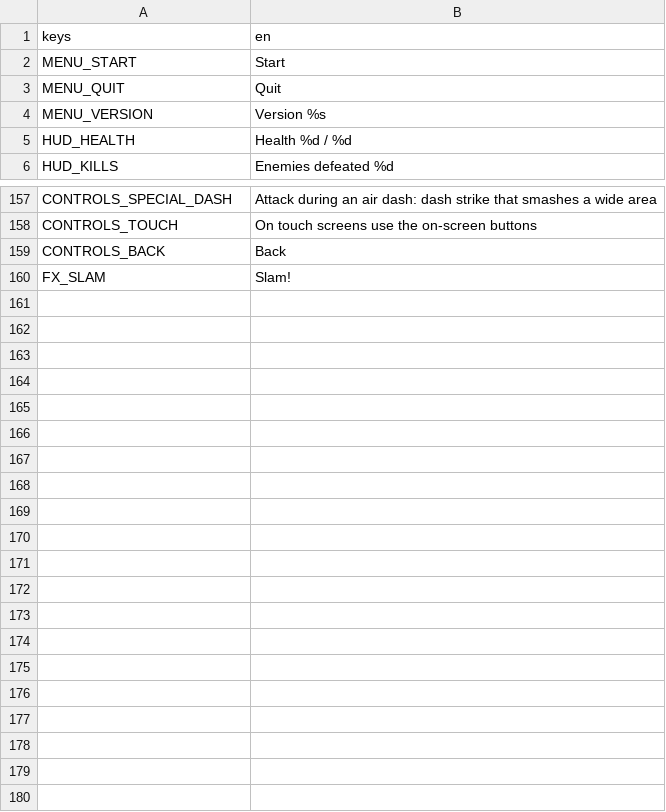
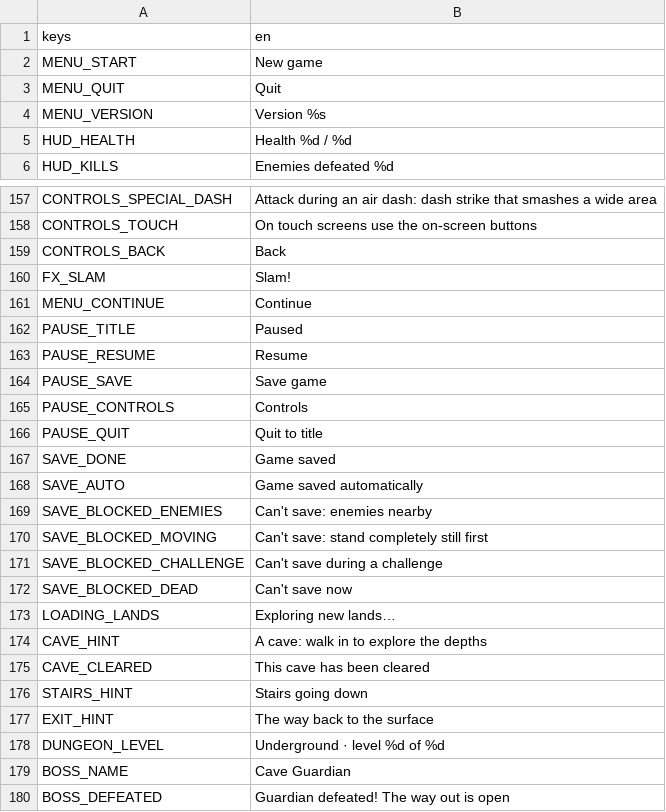
Before and after one commit to fdamore1984/gobelino-game, a CSV file: data/translations.csv, drawn as a sheet; only a part is shown, gaps mark what is left out; the diff covers the shown part only.

```diff
--- a/data/translations.csv
+++ b/data/translations.csv
@@ -1,3 +1,3 @@
 keys,en
-MENU_START,Start
+MENU_START,New game
 MENU_QUIT,Quit
@@ -160 +160,21 @@ CONTROLS_BACK,Back
 FX_SLAM,Slam!
+MENU_CONTINUE,Continue
+PAUSE_TITLE,Paused
+PAUSE_RESUME,Resume
+PAUSE_SAVE,Save game
+PAUSE_CONTROLS,Controls
+PAUSE_QUIT,Quit to title
+SAVE_DONE,Game saved
+SAVE_AUTO,Game saved automatically
+SAVE_BLOCKED_ENEMIES,Can't save: enemies nearby
+SAVE_BLOCKED_MOVING,Can't save: stand completely still first
+SAVE_BLOCKED_CHALLENGE,Can't save during a challenge
+SAVE_BLOCKED_DEAD,Can't save now
+LOADING_LANDS,Exploring new lands…
+CAVE_HINT,A cave: walk in to explore the depths
+CAVE_CLEARED,This cave has been cleared
+STAIRS_HINT,Stairs going down
+EXIT_HINT,The way back to the surface
+DUNGEON_LEVEL,Underground · level %d of %d
+BOSS_NAME,Cave Guardian
+BOSS_DEFEATED,Guardian defeated! The way out is open
```
Also changed, not shown: 1 edited cell elsewhere in this file, 40 other files.
